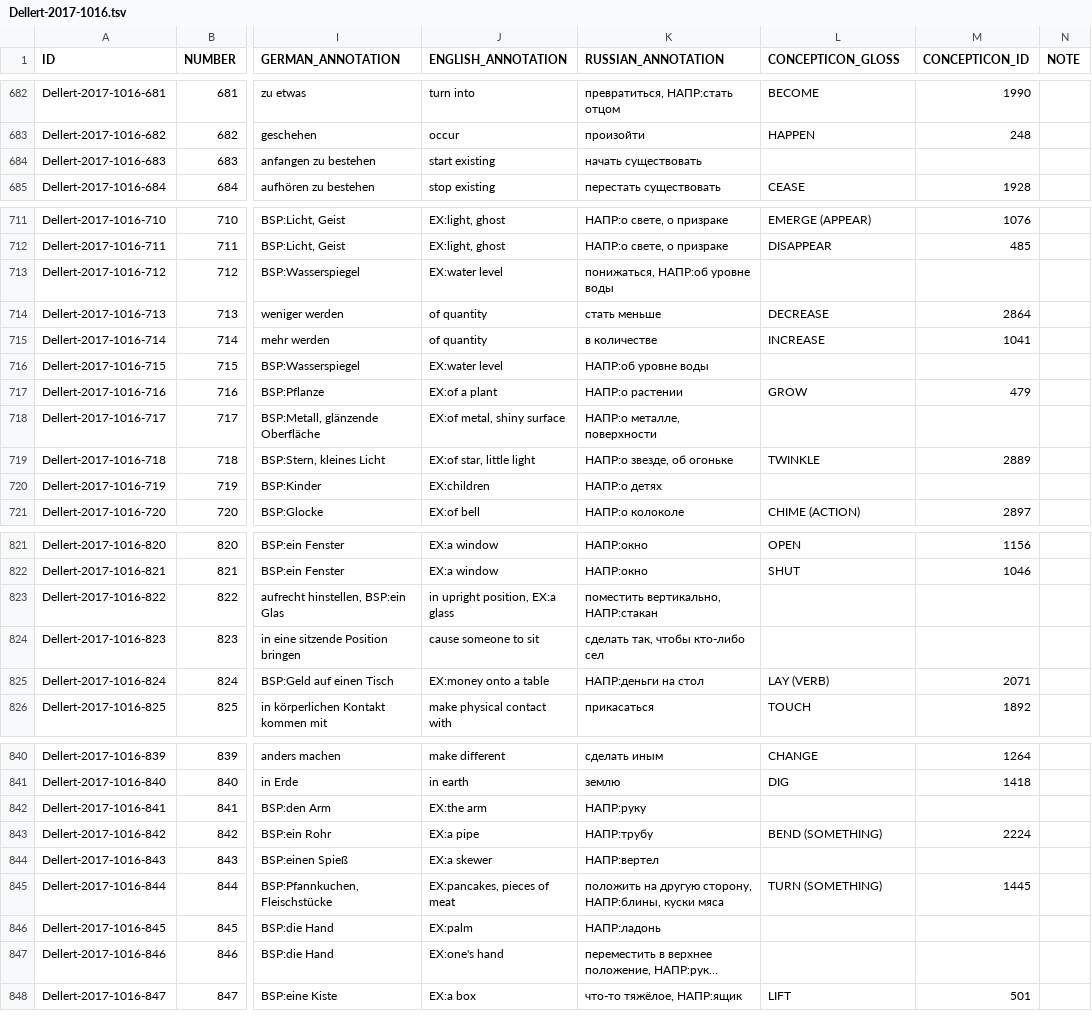
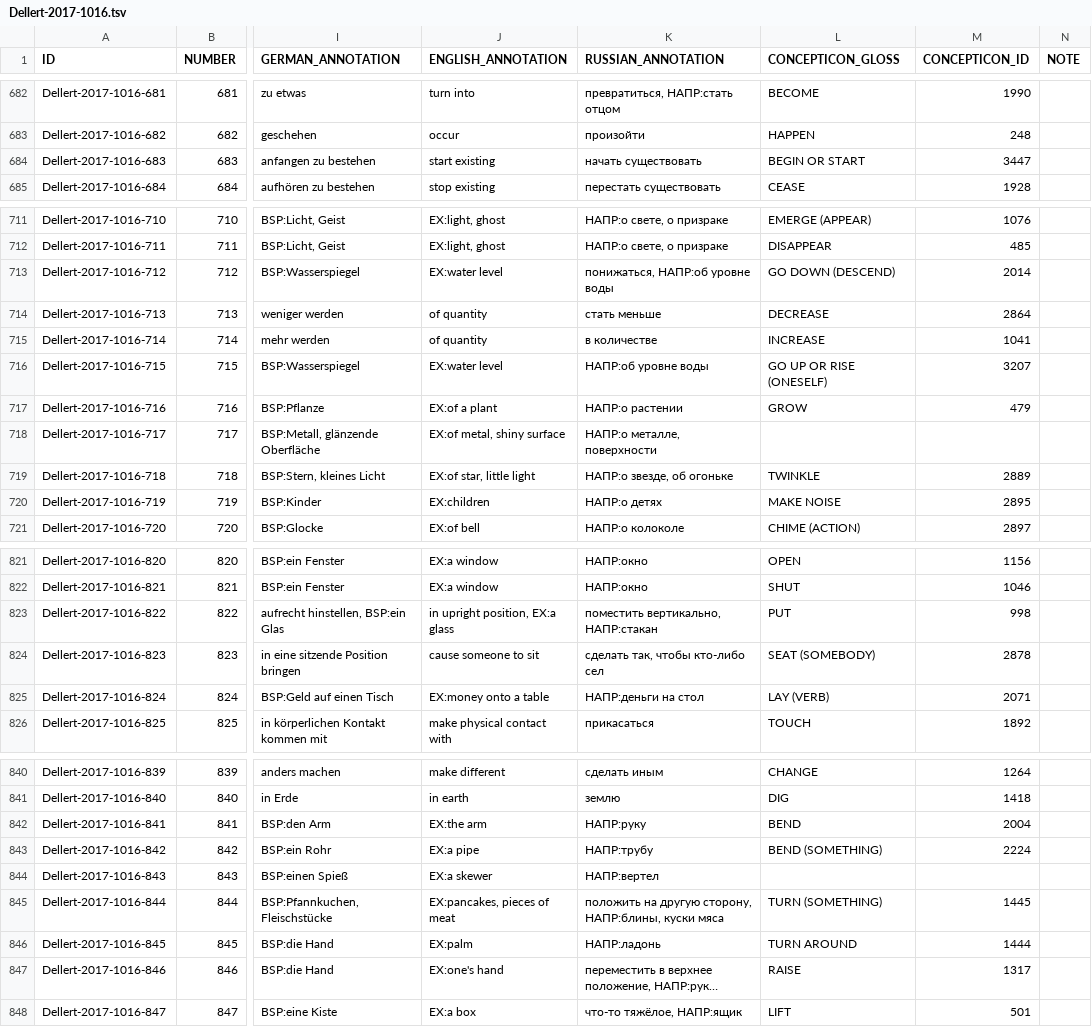
Before and after one commit to barumau/panlexia, a TSV file: data/Concepticon/Dellert-2017-1016.tsv, drawn as a sheet; only a part is shown, gaps mark what is left out; long unchanged cells end in …; the diff covers the shown part only; the diff names each change by its address in the sheet, - before the commit and + after, or states it on an @@ line.

Commit message:
Link more missing concepts to NELex

```diff
--- a/data/Concepticon/Dellert-2017-1016.tsv
+++ b/data/Concepticon/Dellert-2017-1016.tsv
-L684 (CONCEPTICON_GLOSS): (empty)
+L684 (CONCEPTICON_GLOSS): BEGIN OR START
-M684 (CONCEPTICON_ID): (empty)
+M684 (CONCEPTICON_ID): 3447
-L713 (CONCEPTICON_GLOSS): (empty)
+L713 (CONCEPTICON_GLOSS): GO DOWN (DESCEND)
-M713 (CONCEPTICON_ID): (empty)
+M713 (CONCEPTICON_ID): 2014
-L716 (CONCEPTICON_GLOSS): (empty)
+L716 (CONCEPTICON_GLOSS): GO UP OR RISE (ONESELF)
-M716 (CONCEPTICON_ID): (empty)
+M716 (CONCEPTICON_ID): 3207
-L720 (CONCEPTICON_GLOSS): (empty)
+L720 (CONCEPTICON_GLOSS): MAKE NOISE
-M720 (CONCEPTICON_ID): (empty)
+M720 (CONCEPTICON_ID): 2895
-L823 (CONCEPTICON_GLOSS): (empty)
+L823 (CONCEPTICON_GLOSS): PUT
-M823 (CONCEPTICON_ID): (empty)
+M823 (CONCEPTICON_ID): 998
-L824 (CONCEPTICON_GLOSS): (empty)
+L824 (CONCEPTICON_GLOSS): SEAT (SOMEBODY)
-M824 (CONCEPTICON_ID): (empty)
+M824 (CONCEPTICON_ID): 2878
-L842 (CONCEPTICON_GLOSS): (empty)
+L842 (CONCEPTICON_GLOSS): BEND
-M842 (CONCEPTICON_ID): (empty)
+M842 (CONCEPTICON_ID): 2004
-L846 (CONCEPTICON_GLOSS): (empty)
+L846 (CONCEPTICON_GLOSS): TURN AROUND
-M846 (CONCEPTICON_ID): (empty)
+M846 (CONCEPTICON_ID): 1444
-L847 (CONCEPTICON_GLOSS): (empty)
+L847 (CONCEPTICON_GLOSS): RAISE
-M847 (CONCEPTICON_ID): (empty)
+M847 (CONCEPTICON_ID): 1317
```
Also changed, not shown: 14 edited cells elsewhere in this file, 1 other file.
